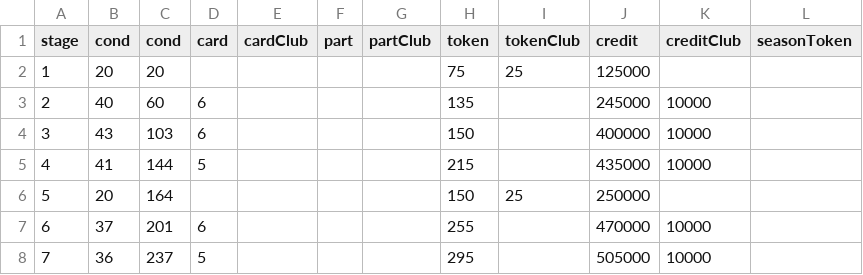
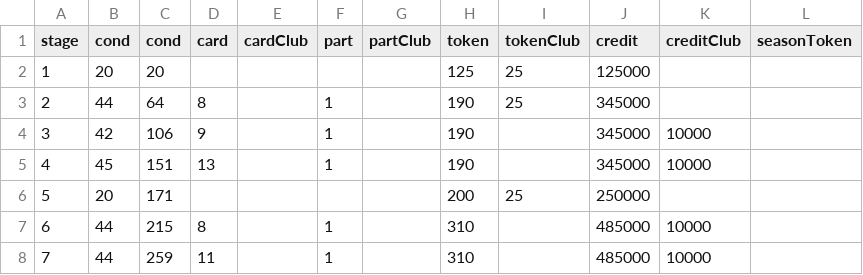
Before and after one commit to a9helper/Asphalt9-Special-Event-Data, a CSV file: table.csv, drawn as a sheet; only a part is shown; the diff covers the shown part only.

```diff
--- a/table.csv
+++ b/table.csv
@@ -1,8 +1,8 @@
 stage,cond,cond,card,cardClub,part,partClub,token,tokenClub,credit,creditClub,seasonToken
-1,20,20,,,,,75,25,125000,,
-2,40,60,6,,,,135,,245000,10000,
-3,43,103,6,,,,150,,400000,10000,
-4,41,144,5,,,,215,,435000,10000,
-5,20,164,,,,,150,25,250000,,
-6,37,201,6,,,,255,,470000,10000,
-7,36,237,5,,,,295,,505000,10000,
+1,20,20,,,,,125,25,125000,,
+2,44,64,8,,1,,190,25,345000,,
+3,42,106,9,,1,,190,,345000,10000,
+4,45,151,13,,1,,190,,345000,10000,
+5,20,171,,,,,200,25,250000,,
+6,44,215,8,,1,,310,,485000,10000,
+7,44,259,11,,1,,310,,485000,10000,
```
Also changed, not shown: 13 edited cells elsewhere in this file, 2 other files.
